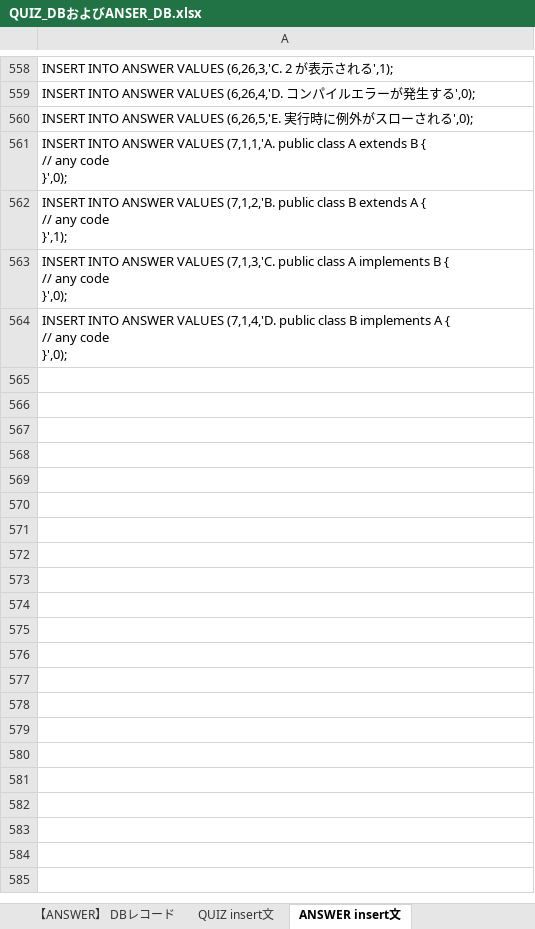
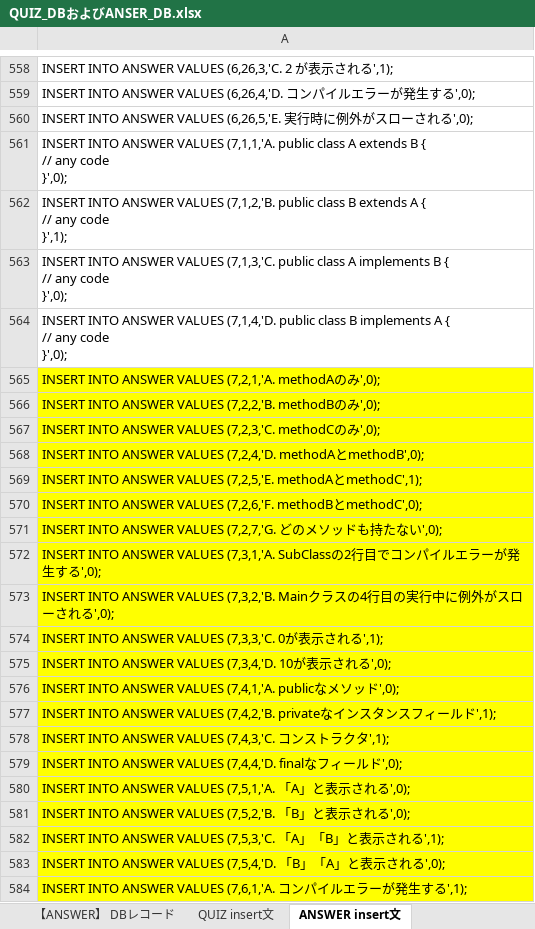
Before and after one commit to Kimoto-Toshihiko/seisaku, an Excel workbook: QUIZ_DBおよびANSER_DB.xlsx, sheet ANSWER insert文, drawn as a sheet; only a part is shown, gaps mark what is left out; values as stored, in another font and other column widths than the file's, no borders; the diff covers the shown part only; the diff names each change by its address in the sheet, - before the commit and + after, or states it on an @@ line.

```diff
--- a/QUIZ_DBおよびANSER_DB.xlsx (sheet ANSWER insert文)
+++ b/QUIZ_DBおよびANSER_DB.xlsx (sheet ANSWER insert文)
+row 565: INSERT INTO ANSWER VALUES (7,2,1,'A. methodAのみ',0);
+row 566: INSERT INTO ANSWER VALUES (7,2,2,'B. methodBのみ',0);
+row 567: INSERT INTO ANSWER VALUES (7,2,3,'C. methodCのみ',0);
+row 568: INSERT INTO ANSWER VALUES (7,2,4,'D. methodAとmethodB',0);
+row 569: INSERT INTO ANSWER VALUES (7,2,5,'E. methodAとmethodC',1);
+row 570: INSERT INTO ANSWER VALUES (7,2,6,'F. methodBとmethodC',0);
+row 571: INSERT INTO ANSWER VALUES (7,2,7,'G. どのメソッドも持たない',0);
+row 572: INSERT INTO ANSWER VALUES (7,3,1,'A. SubClassの2行目でコンパイルエラーが発生する',0);
+row 573: INSERT INTO ANSWER VALUES (7,3,2,'B. Mainクラスの4行目の実行中に例外がスローされる',0);
+row 574: INSERT INTO ANSWER VALUES (7,3,3,'C. 0が表示される',1);
+row 575: INSERT INTO ANSWER VALUES (7,3,4,'D. 10が表示される',0);
+row 576: INSERT INTO ANSWER VALUES (7,4,1,'A. publicなメソッド',0);
+row 577: INSERT INTO ANSWER VALUES (7,4,2,'B. privateなインスタンスフィールド',1);
+row 578: INSERT INTO ANSWER VALUES (7,4,3,'C. コンストラクタ',1);
+row 579: INSERT INTO ANSWER VALUES (7,4,4,'D. finalなフィールド',0);
+row 580: INSERT INTO ANSWER VALUES (7,5,1,'A. 「A」と表示される',0);
+row 581: INSERT INTO ANSWER VALUES (7,5,2,'B. 「B」と表示される',0);
+row 582: INSERT INTO ANSWER VALUES (7,5,3,'C. 「A」「B」と表示される',1);
+row 583: INSERT INTO ANSWER VALUES (7,5,4,'D. 「B」「A」と表示される',0);
+row 584: INSERT INTO ANSWER VALUES (7,6,1,'A. コンパイルエラーが発生する',1);
```
Also changed, not shown: 93 added rows and 1 edited cell elsewhere in this sheet, sheet 【ANSWER】 DBレコード, sheet 【QUIZ】 DBレコード, sheet QUIZ insert文, テーブル設計書.xlsx, 19 other files.
